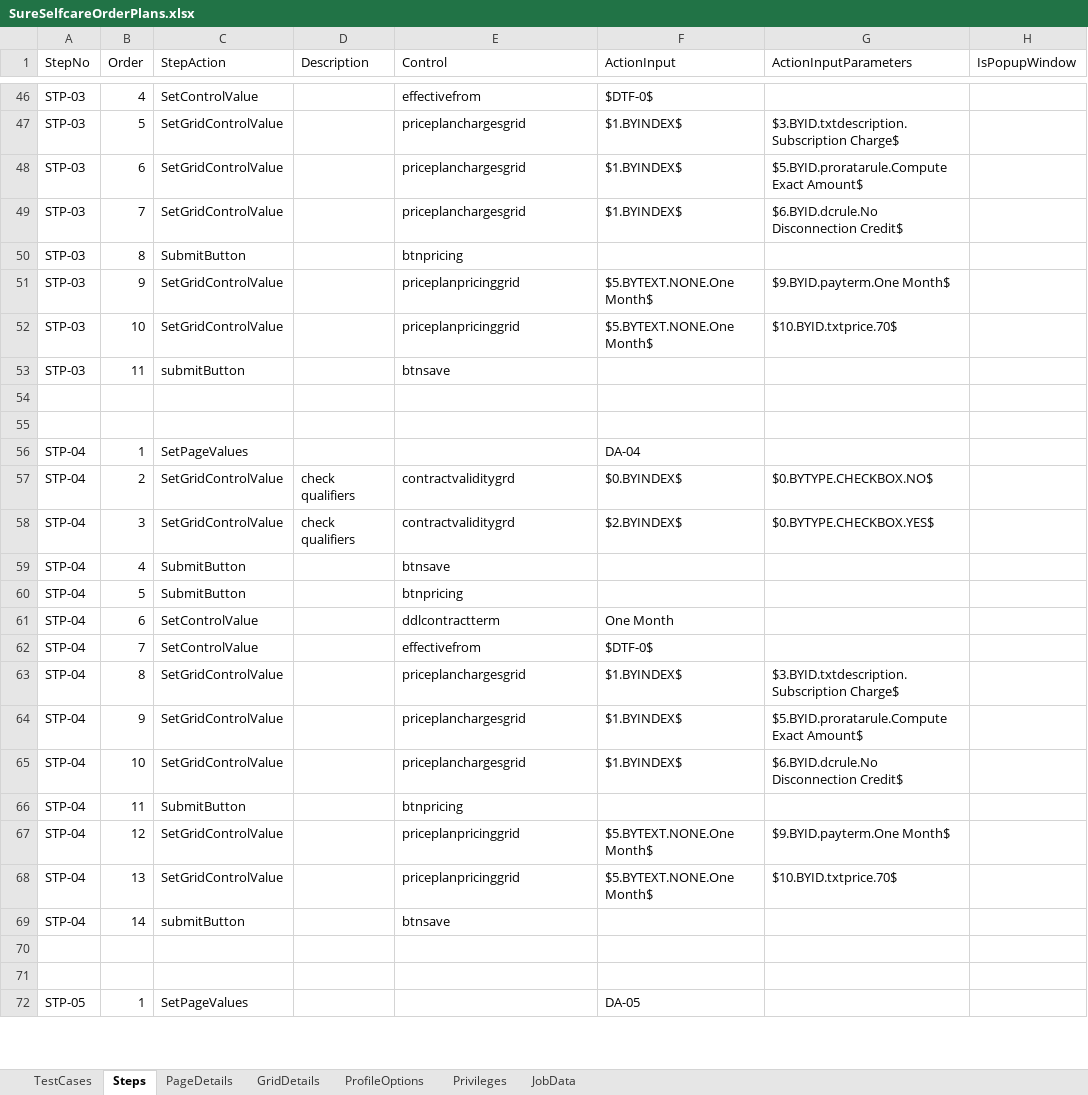
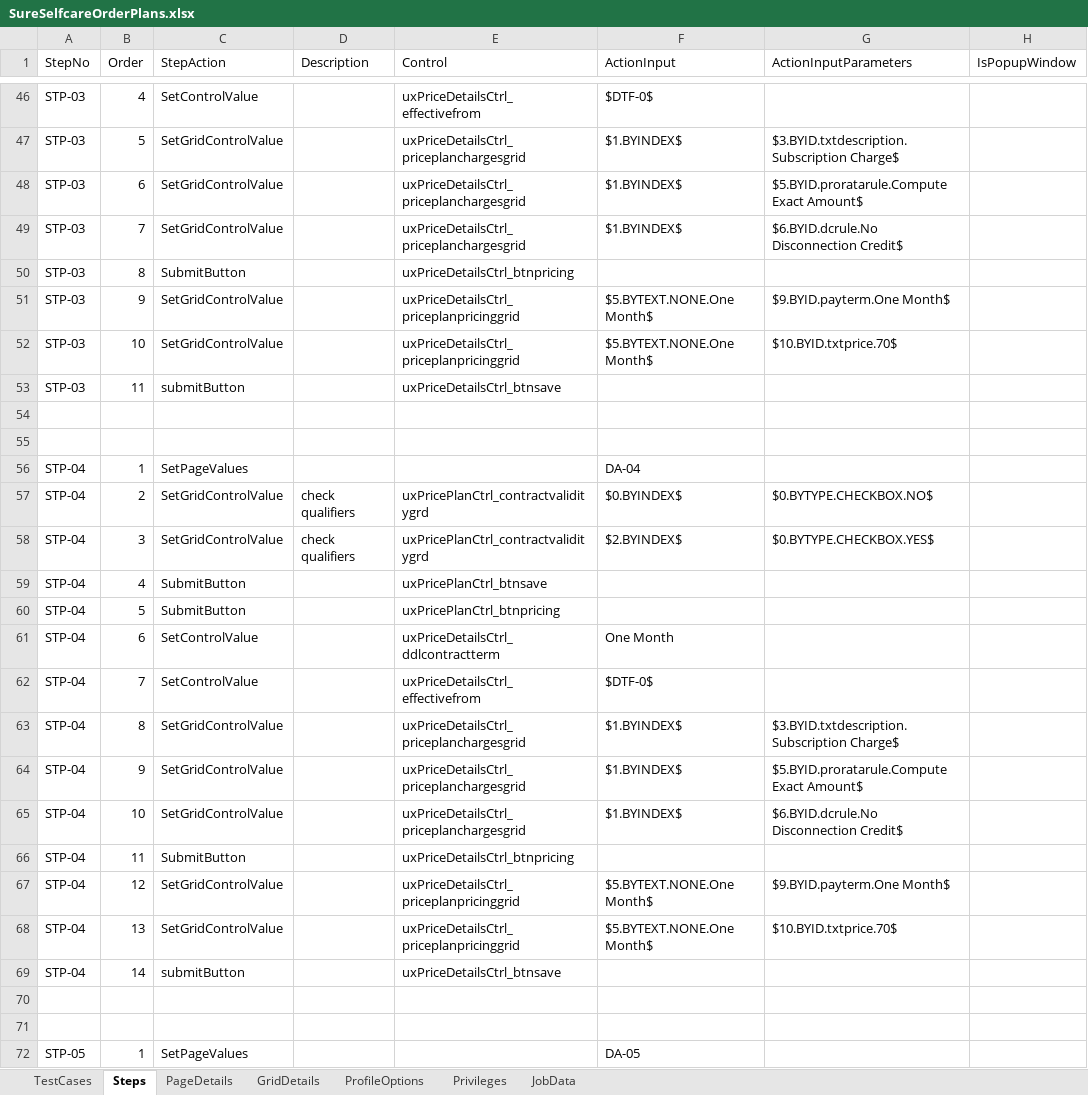
Before and after one commit to bvsaikiran/CVSQC, an Excel workbook: QC/Sure/Sure Automation/Documents/Order Management/SureSeflcare Orders/SureSelfcareOrderPlans.xlsx, sheet Steps, drawn as a sheet; only a part is shown, gaps mark what is left out; values as stored, in another font and other column widths than the file's, no borders; the diff covers the shown part only; the diff names each change by its address in the sheet, - before the commit and + after, or states it on an @@ line.

```diff
--- a/QC/Sure/Sure Automation/Documents/Order Management/SureSeflcare Orders/SureSelfcareOrderPlans.xlsx (sheet Steps)
+++ b/QC/Sure/Sure Automation/Documents/Order Management/SureSeflcare Orders/SureSelfcareOrderPlans.xlsx (sheet Steps)
-E46 (Control): effectivefrom
+E46 (Control): uxPriceDetailsCtrl_effectivefrom
-E47:E49 (Control): priceplanchargesgrid
+E47:E49 (Control): uxPriceDetailsCtrl_priceplanchargesgrid
-E50 (Control): btnpricing
+E50 (Control): uxPriceDetailsCtrl_btnpricing
-E51:E52 (Control): priceplanpricinggrid
+E51:E52 (Control): uxPriceDetailsCtrl_priceplanpricinggrid
-E53 (Control): btnsave
+E53 (Control): uxPriceDetailsCtrl_btnsave
-E57:E58 (Control): contractvaliditygrd
+E57:E58 (Control): uxPricePlanCtrl_contractvaliditygrd
-E59 (Control): btnsave
+E59 (Control): uxPricePlanCtrl_btnsave
-E60 (Control): btnpricing
+E60 (Control): uxPricePlanCtrl_btnpricing
-E61 (Control): ddlcontractterm
+E61 (Control): uxPriceDetailsCtrl_ddlcontractterm
-E62 (Control): effectivefrom
+E62 (Control): uxPriceDetailsCtrl_effectivefrom
-E63:E65 (Control): priceplanchargesgrid
+E63:E65 (Control): uxPriceDetailsCtrl_priceplanchargesgrid
-E66 (Control): btnpricing
+E66 (Control): uxPriceDetailsCtrl_btnpricing
-E67:E68 (Control): priceplanpricinggrid
+E67:E68 (Control): uxPriceDetailsCtrl_priceplanpricinggrid
-E69 (Control): btnsave
+E69 (Control): uxPriceDetailsCtrl_btnsave
```
Also changed, not shown: 247 edited cells elsewhere in this sheet, sheet PageDetails, QC/Sure/Sure Automation/Documents/Order Management/SureSeflcare Orders/SelfcareMyPlans.xlsx, 3 other files.
